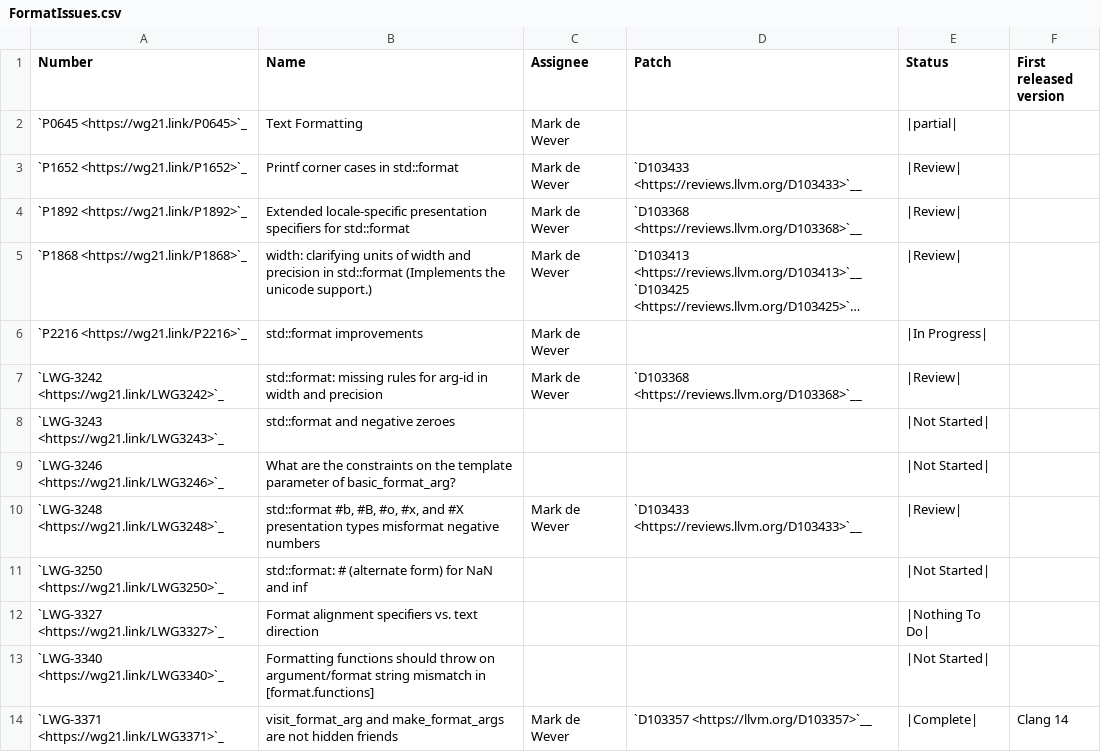
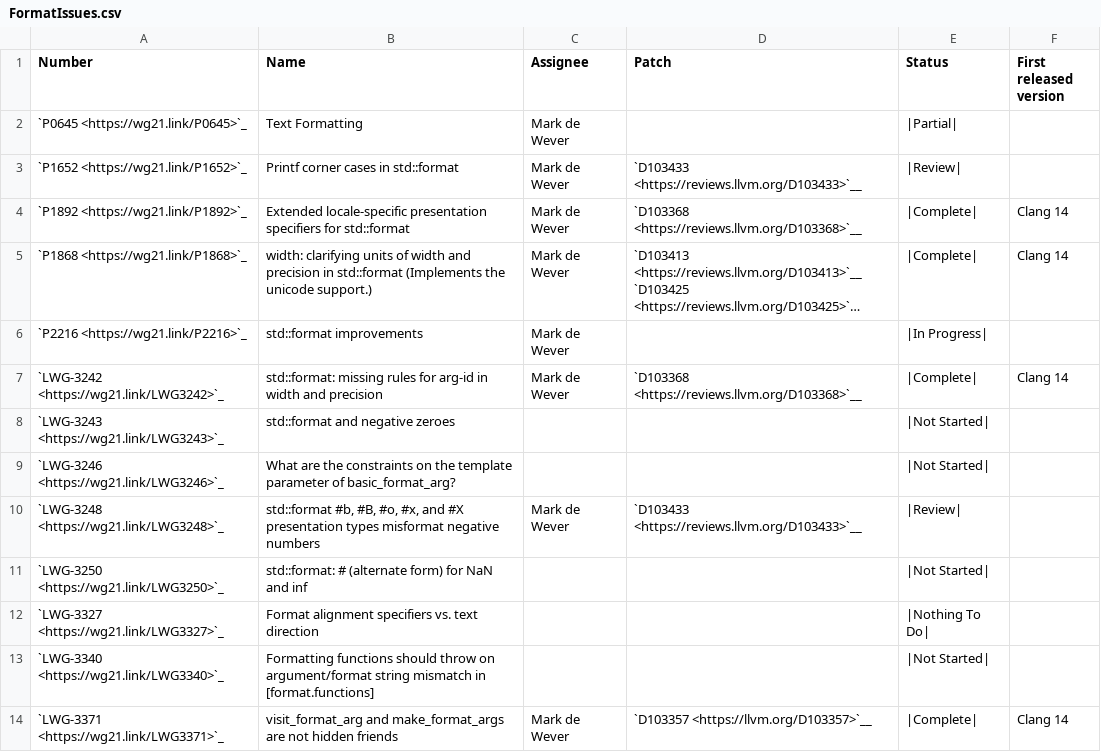
Before and after one commit to open-vela/nuttx_libs_libxx_libcxx, a CSV file: docs/Status/FormatIssues.csv, drawn as a sheet; only a part is shown; long unchanged cells end in …; the diff names each change by its address in the sheet, - before the commit and + after, or states it on an @@ line.

```diff
--- a/docs/Status/FormatIssues.csv
+++ b/docs/Status/FormatIssues.csv
-E2 (Status): |partial|
+E2 (Status): |Partial|
-E4:E5 (Status): |Review|
+E4:E5 (Status): |Complete|
-F4:F5 (First released version): (empty)
+F4:F5 (First released version): Clang 14
-E7 (Status): |Review|
+E7 (Status): |Complete|
-F7 (First released version): (empty)
+F7 (First released version): Clang 14
```
Also changed, not shown: docs/Status/FormatPaper.csv.
